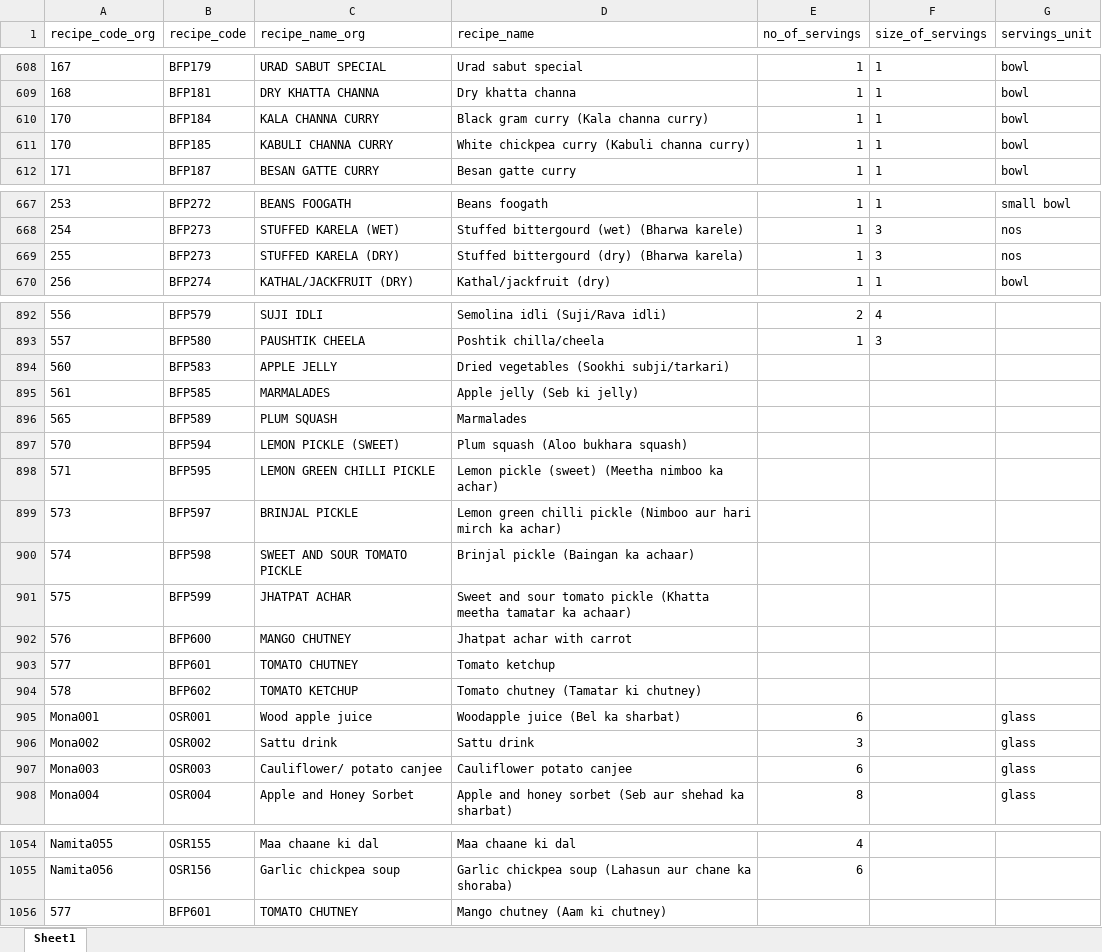
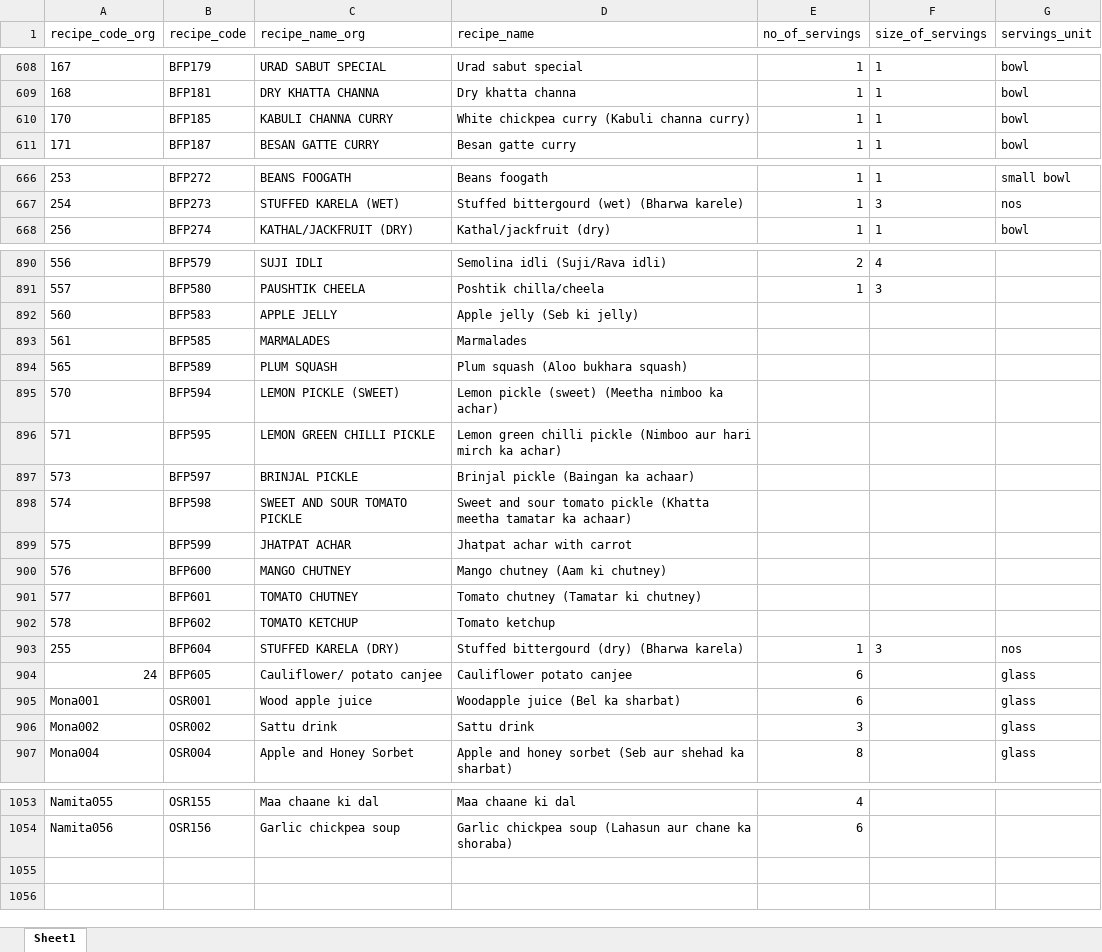
Before and after one commit to lindsayjaacks/Indian-Nutrient-Databank-INDB-, an Excel workbook: recipes_servingsize.xlsx, sheet Sheet1, drawn as a sheet; only a part is shown, gaps mark what is left out; values as stored, in another font and other column widths than the file's, no borders; removed rows and columns are numbered as before the commit, all else as after; the diff covers the shown part only; the diff names each change by its address in the sheet, - before the commit and + after, or states it on an @@ line.

```diff
--- a/recipes_servingsize.xlsx (sheet Sheet1)
+++ b/recipes_servingsize.xlsx (sheet Sheet1)
-row 610: 170 | BFP184 | KALA CHANNA CURRY | Black gram curry (Kala channa curry) | 1 | 1 | bowl
-row 669: 255 | BFP273 | STUFFED KARELA (DRY) | Stuffed bittergourd (dry) (Bharwa karela) | 1 | 3 | nos
-D892 (recipe_name): Dried vegetables (Sookhi subji/tarkari)
+D892 (recipe_name): Apple jelly (Seb ki jelly)
-D893 (recipe_name): Apple jelly (Seb ki jelly)
+D893 (recipe_name): Marmalades
-D894 (recipe_name): Marmalades
+D894 (recipe_name): Plum squash (Aloo bukhara squash)
-D895 (recipe_name): Plum squash (Aloo bukhara squash)
+D895 (recipe_name): Lemon pickle (sweet) (Meetha nimboo ka achar)
-D896 (recipe_name): Lemon pickle (sweet) (Meetha nimboo ka achar)
+D896 (recipe_name): Lemon green chilli pickle (Nimboo aur hari mirch ka achar)
-D897 (recipe_name): Lemon green chilli pickle (Nimboo aur hari mirch ka achar)
+D897 (recipe_name): Brinjal pickle (Baingan ka achaar)
-D898 (recipe_name): Brinjal pickle (Baingan ka achaar)
+D898 (recipe_name): Sweet and sour tomato pickle (Khatta meetha tamatar ka achaar)
-D899 (recipe_name): Sweet and sour tomato pickle (Khatta meetha tamatar ka achaar)
+D899 (recipe_name): Jhatpat achar with carrot
-D900 (recipe_name): Jhatpat achar with carrot
+D900 (recipe_name): Mango chutney (Aam ki chutney)
-D901 (recipe_name): Tomato ketchup
+D901 (recipe_name): Tomato chutney (Tamatar ki chutney)
-D902 (recipe_name): Tomato chutney (Tamatar ki chutney)
+D902 (recipe_name): Tomato ketchup
+row 903: 255 | BFP604 | STUFFED KARELA (DRY) | Stuffed bittergourd (dry) (Bharwa karela) | 1 | 3 | nos
+row 904: 24 | BFP605 | Cauliflower/ potato canjee | Cauliflower potato canjee | 6 |  | glass
-row 907: Mona003 | OSR003 | Cauliflower/ potato canjee | Cauliflower potato canjee | 6 |  | glass
-row 1056: 577 | BFP601 | TOMATO CHUTNEY | Mango chutney (Aam ki chutney)
```
Also changed, not shown: 41 edited cells elsewhere in this sheet, NIN_fct.xlsx, UK_fct.xlsx, 5 other files.
